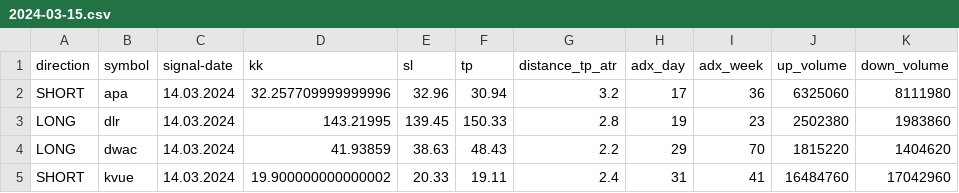
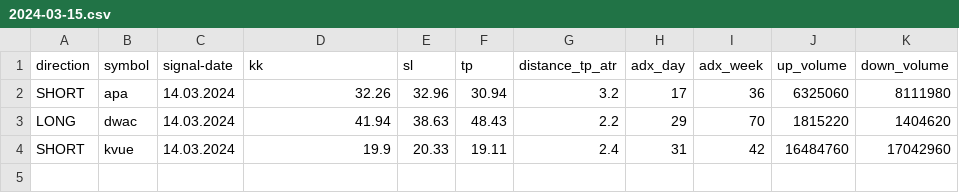
Before and after one commit to fxhuhn/only-traders, a CSV file: data/screener/2024-03-15.csv, drawn as a sheet.

```diff
--- a/data/screener/2024-03-15.csv
+++ b/data/screener/2024-03-15.csv
@@ -1,5 +1,4 @@
 direction,symbol,signal-date,kk,sl,tp,distance_tp_atr,adx_day,adx_week,up_volume,down_volume
-SHORT,apa,14.03.2024,32.257709999999996,32.96,30.94,3.2,17,36,6325060,8111980
-LONG,dlr,14.03.2024,143.21995,139.45,150.33,2.8,19,23,2502380,1983860
-LONG,dwac,14.03.2024,41.93859,38.63,48.43,2.2,29,70,1815220,1404620
-SHORT,kvue,14.03.2024,19.900000000000002,20.33,19.11,2.4,31,41,16484760,17042960
+SHORT,apa,14.03.2024,32.26,32.96,30.94,3.2,17,36,6325060,8111980
+LONG,dwac,14.03.2024,41.94,38.63,48.43,2.2,29,70,1815220,1404620
+SHORT,kvue,14.03.2024,19.9,20.33,19.11,2.4,31,42,16484760,17042960
```
Also changed, not shown: 2 other files.
